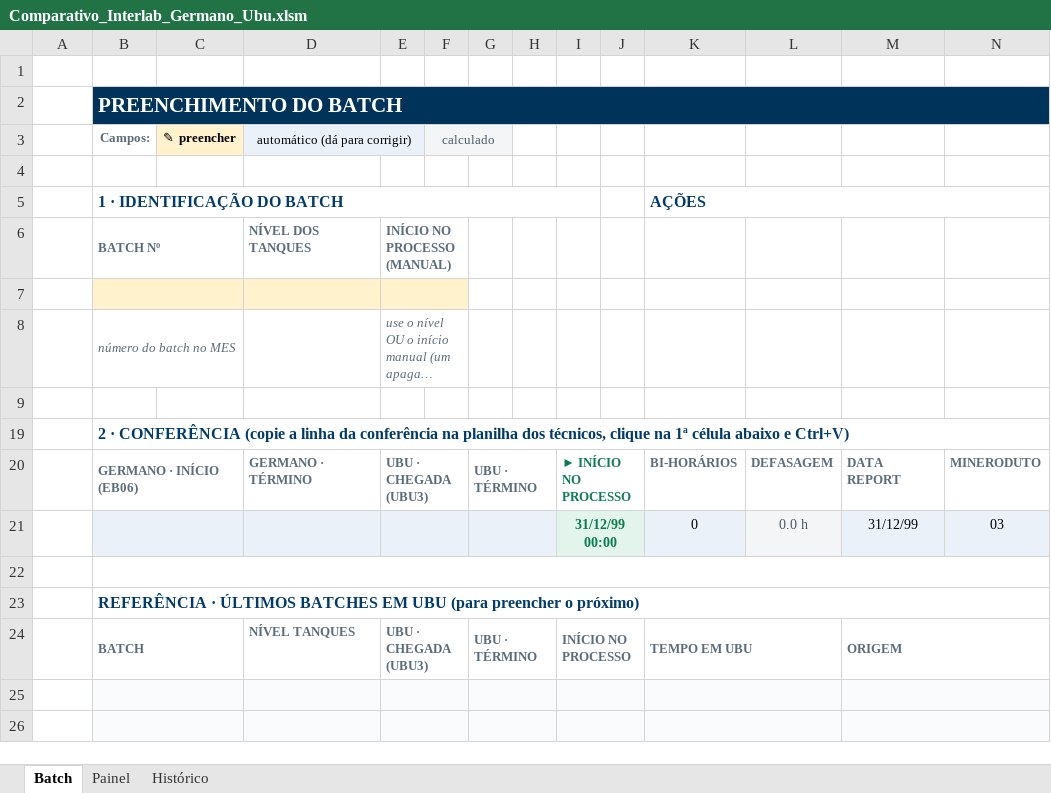
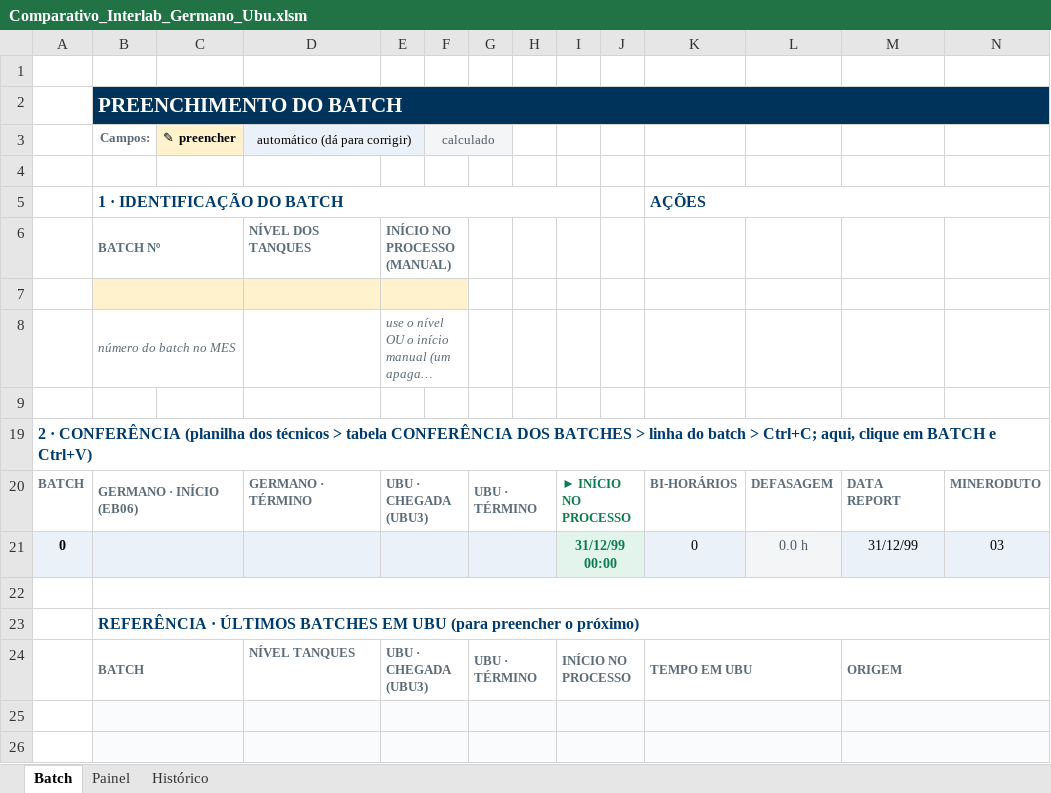
Before and after one commit to forl-felipe/lab-analise-mes, an Excel workbook: comparativo_interlab/Comparativo_Interlab_Germano_Ubu.xlsm, sheet Batch, drawn as a sheet; only a part is shown; long unchanged cells end in …; values as stored, in another font and other column widths than the file's, no borders; charts and pictures and conditional formats not drawn; removed rows and columns are numbered as before the commit, all else as after; the diff names each change by its address in the sheet, - before the commit and + after, or states it on an @@ line.

```diff
--- a/comparativo_interlab/Comparativo_Interlab_Germano_Ubu.xlsm (sheet Batch)
+++ b/comparativo_interlab/Comparativo_Interlab_Germano_Ubu.xlsm (sheet Batch)
-row 19:  | 2 · CONFERÊNCIA (copie a linha da conferência na planilha dos técnicos, clique na 1ª célula abaixo e Ctrl+V)
+row 19: 2 · CONFERÊNCIA (planilha dos técnicos > tabela CONFERÊNCIA DOS BATCHES > linha do batch > Ctrl+C; aqui, clique em BATCH e Ctrl+V)
-A20: (empty)
+A20: BATCH
-A21: (empty)
+A21: 0
-A21 fill: none
+A21 fill: #EAF1F8
```
Also changed, not shown: charts or pictures, comparativo_interlab/Acompanhamento_Batch_Germano_Ubu.xlsm, 6 other files.
